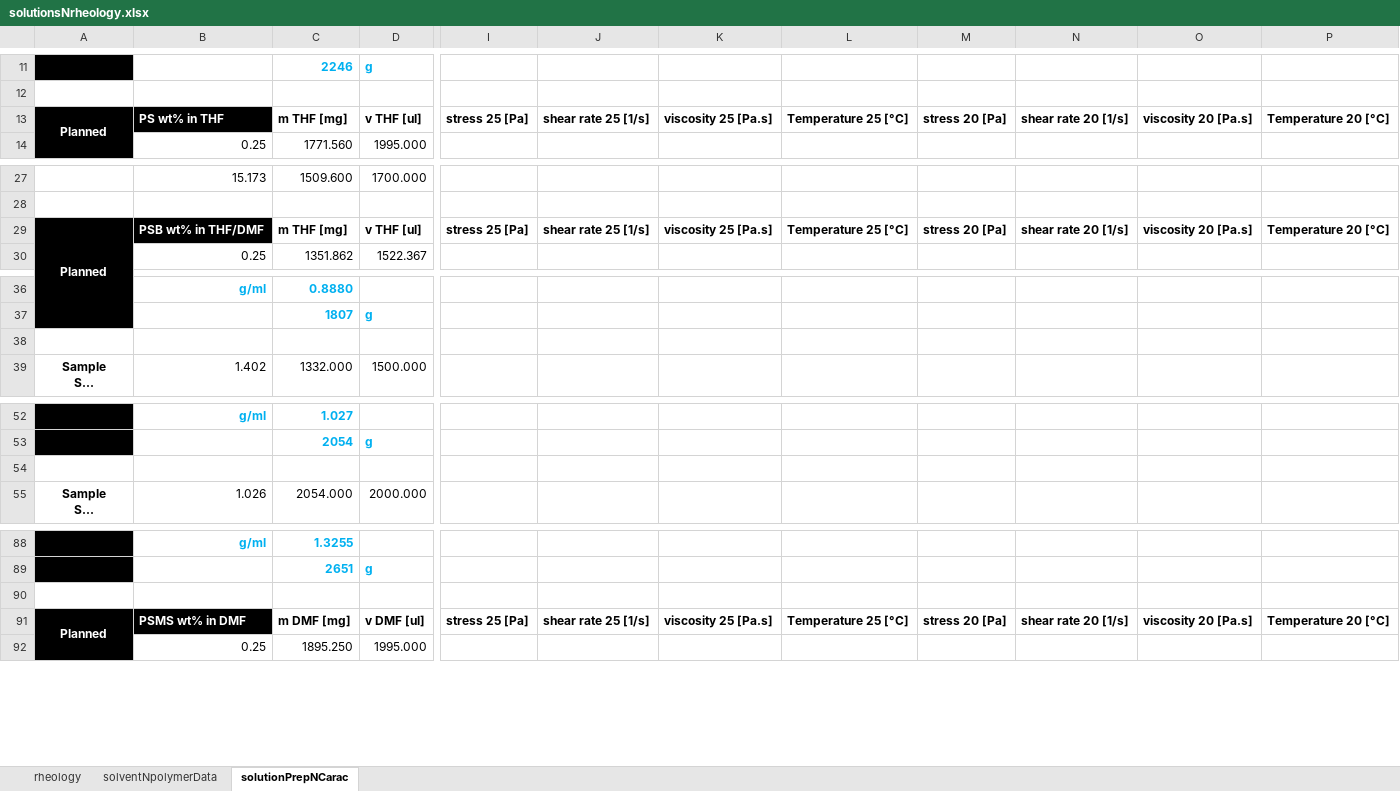
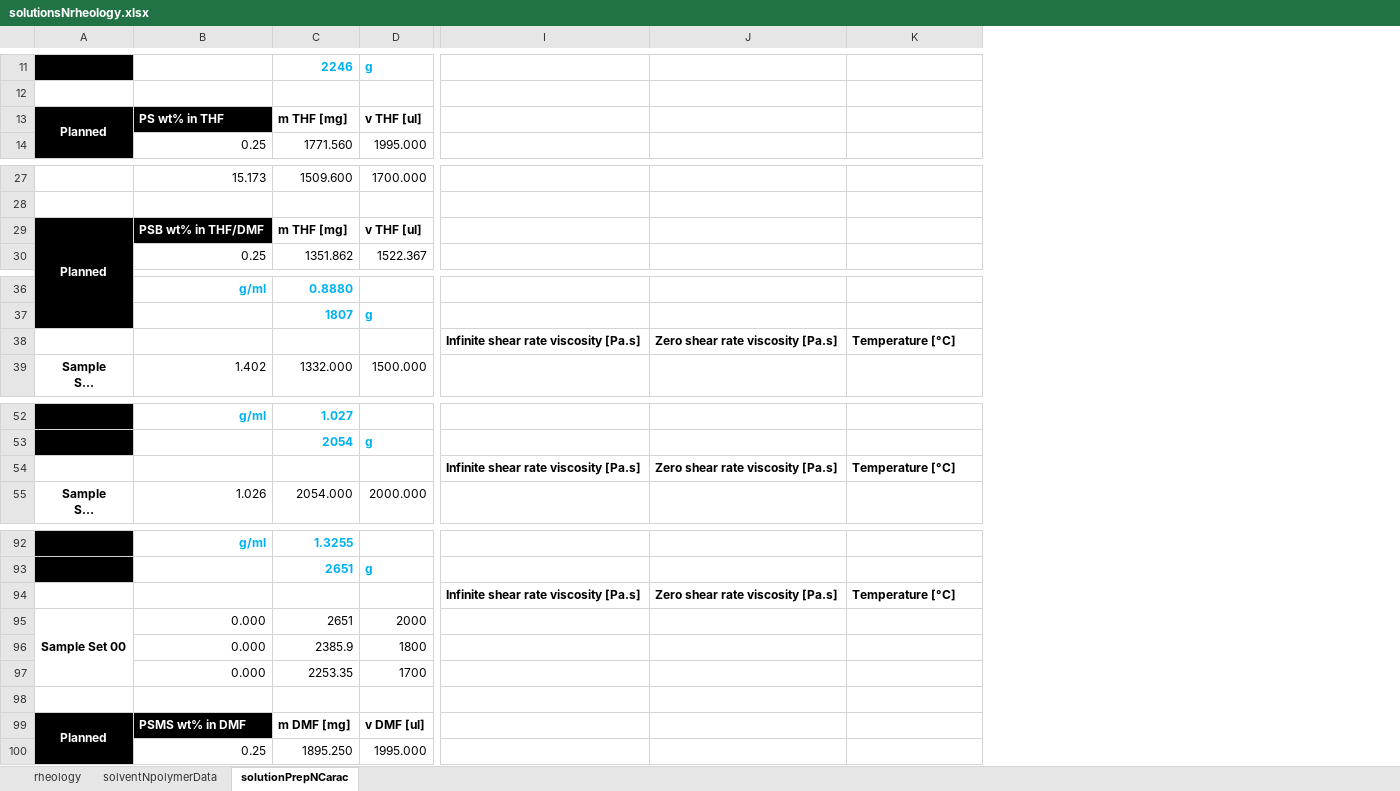
Before and after one commit to KiraSensei13/MNT_ITESM_Thesis, an Excel workbook: Viscosity/solutionsNrheology.xlsx, sheet solutionPrepNCarac, drawn as a sheet; only a part is shown, gaps mark what is left out; long unchanged cells end in …; values as stored, in another font and other column widths than the file's, no borders; removed rows and columns are numbered as before the commit, all else as after; rows hold the shown columns only; the diff covers the shown part only; the diff names each change by its address in the sheet, - before the commit and + after, or states it on an @@ line.

Commit message:
new samples

```diff
--- a/Viscosity/solutionsNrheology.xlsx (sheet solutionPrepNCarac)
+++ b/Viscosity/solutionsNrheology.xlsx (sheet solutionPrepNCarac)
-column I, row 13: stress 25 [Pa]; row 29: stress 25 [Pa]; row 91: stress 25 [Pa]
-column J, row 13: shear rate 25 [1/s]; row 29: shear rate 25 [1/s]; row 91: shear rate 25 [1/s]
-column K, row 13: viscosity 25 [Pa.s]; row 29: viscosity 25 [Pa.s]; row 91: viscosity 25 [Pa.s]
+column I, row 38: Infinite shear rate viscosity [Pa.s]; row 54: Infinite shear rate viscosity [Pa.s]
+column J, row 38: Zero shear rate viscosity [Pa.s]; row 54: Zero shear rate viscosity [Pa.s]
-column M, row 13: stress 20 [Pa]; row 29: stress 20 [Pa]; row 91: stress 20 [Pa]
-column N, row 13: shear rate 20 [1/s]; row 29: shear rate 20 [1/s]; row 91: shear rate 20 [1/s]
-column O, row 13: viscosity 20 [Pa.s]; row 29: viscosity 20 [Pa.s]; row 91: viscosity 20 [Pa.s]
-column P, row 13: Temperature 20 [°C]; row 29: Temperature 20 [°C]; row 91: Temperature 20 [°C]
-K13: Temperature 25 [°C]
+K13: (empty)
-K29: Temperature 25 [°C]
+K29: (empty)
-row 38: (empty)
+row 38:  |  |  |  | Infinite shear rate viscosity [Pa.s] | Zero shear rate viscosity [Pa.s] | Temperature [°C]
-row 54: (empty)
+row 54:  |  |  |  | Infinite shear rate viscosity [Pa.s] | Zero shear rate viscosity [Pa.s] | Temperature [°C]
+row 94:  |  |  |  | Infinite shear rate viscosity [Pa.s] | Zero shear rate viscosity [Pa.s] | Temperature [°C]
+row 95: Sample Set 00 | 0.000 | 2651 | 2000
+row 96:  | 0.000 | 2385.9 | 1800
+row 97:  | 0.000 | 2253.35 | 1700
-K99: Temperature 25 [°C]
+K99: (empty)
```
Also changed, not shown: 10 added rows and 8 edited cells elsewhere in this sheet, formulas that keep their value, 11 other files.
